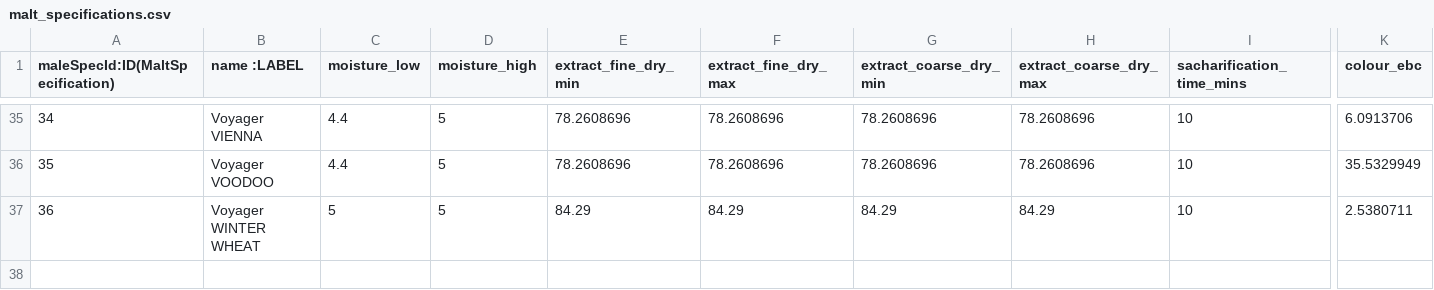
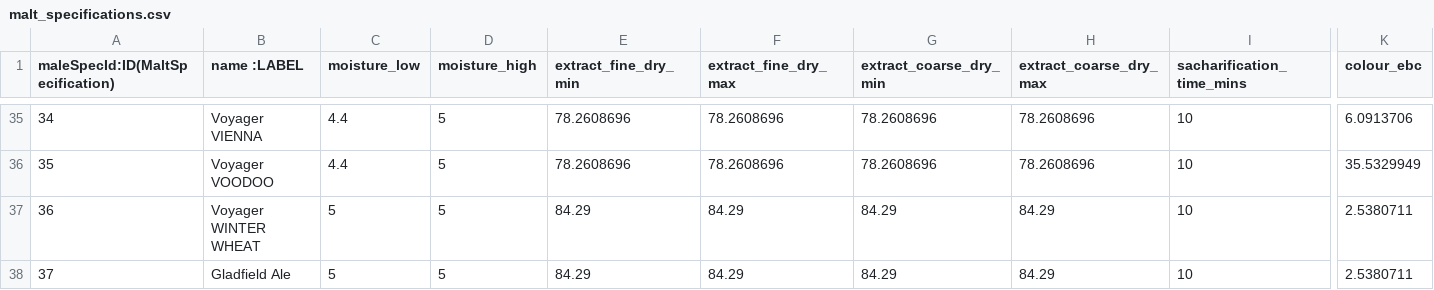
Before and after one commit to kevleyski/beerai, a CSV file: malt_specifications.csv, drawn as a sheet; only a part is shown, gaps mark what is left out; rows hold the shown columns only; the diff names each change by its address in the sheet, - before the commit and + after, or states it on an @@ line.

Commit message:
KJSL Adding Voyager Craft Malt

```diff
--- a/malt_specifications.csv
+++ b/malt_specifications.csv
+row 38: 37 | Gladfield Ale | 5 | 5 | 84.29 | 84.29 | 84.29 | 84.29 | 10 | 2.5380711
```
Also changed, not shown: freight_options.csv, malt_coas.csv, 9 other files.
